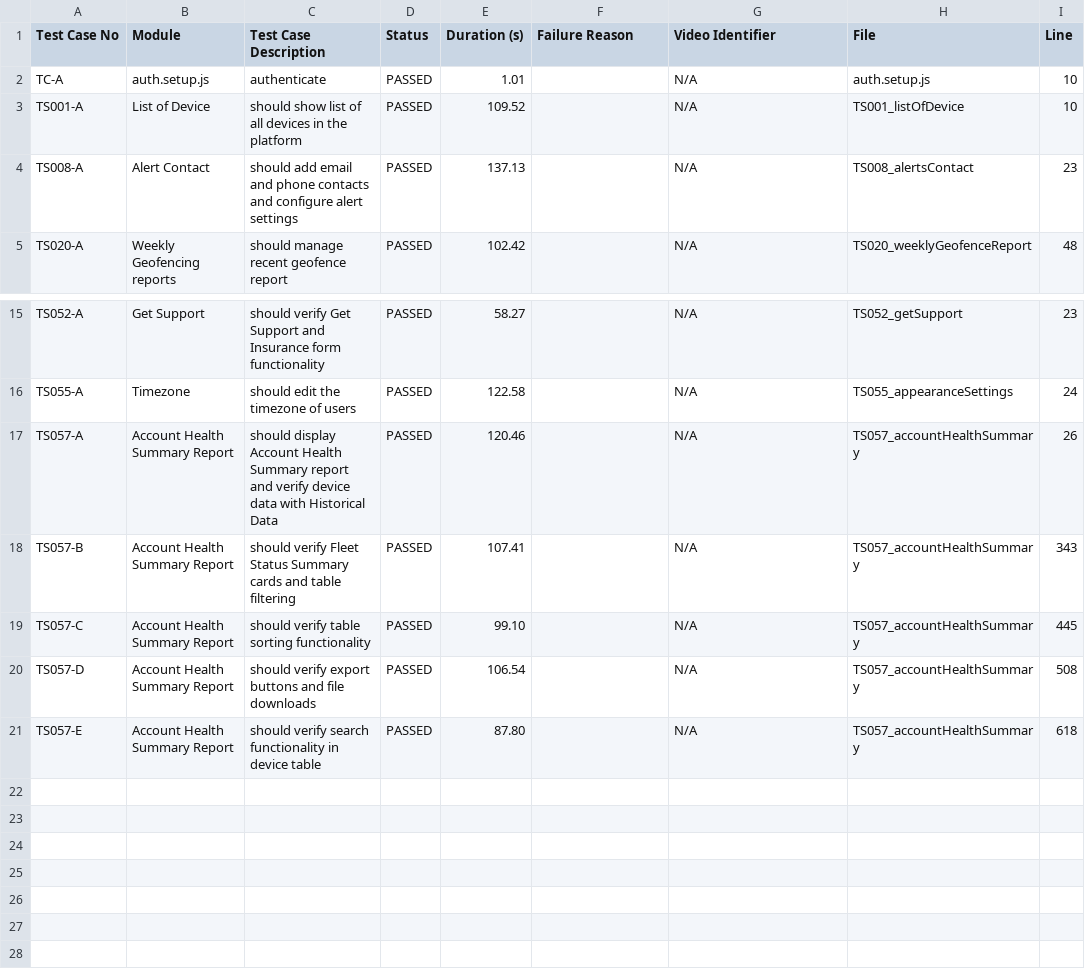
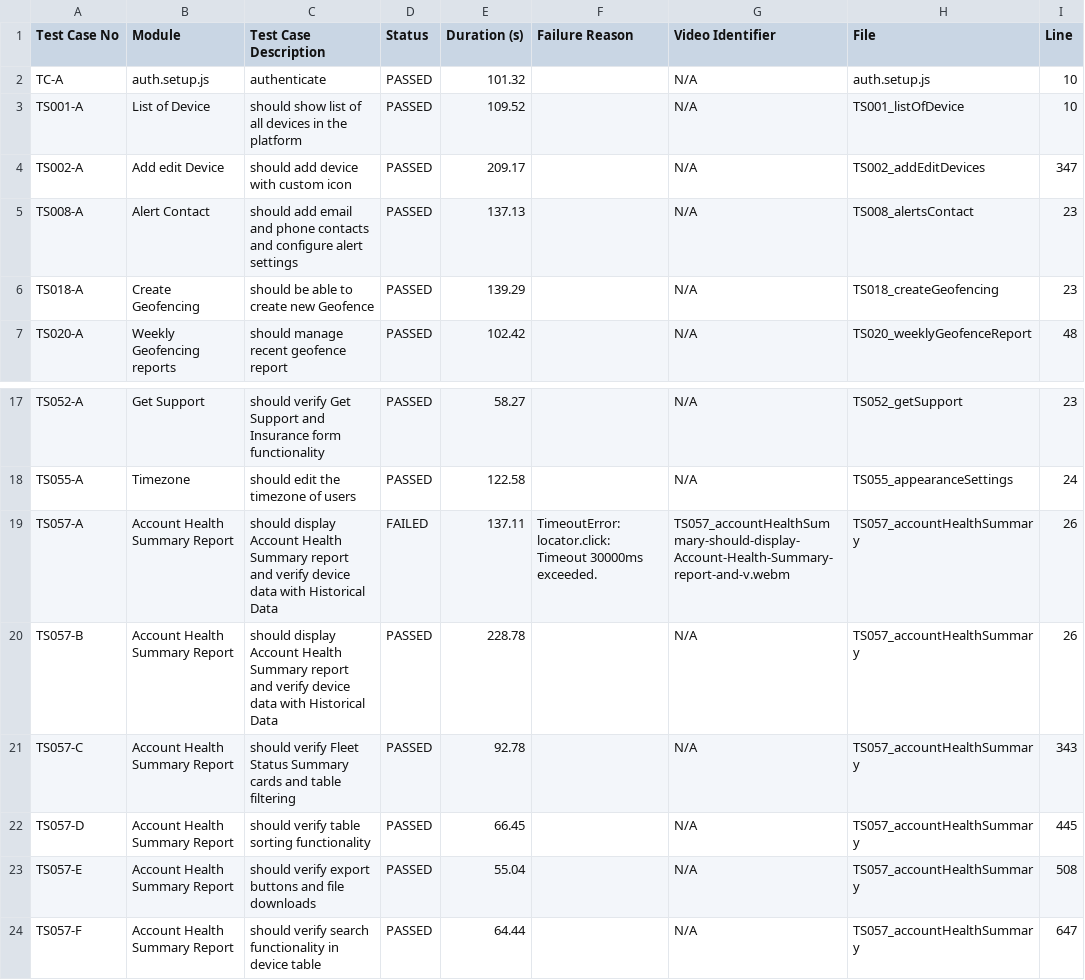
Before and after one commit to debjyotiOfficial/commonTemplate_Playwright_1, a CSV file: test-reports/custom/test-report.csv, drawn as a sheet; only a part is shown, gaps mark what is left out.

Commit message:
Update all test files

```diff
--- a/test-reports/custom/test-report.csv
+++ b/test-reports/custom/test-report.csv
@@ -1,5 +1,7 @@
 Test Case No,Module,Test Case Description,Status,Duration (s),Failure Reason,Video Identifier,File,Line
-TC-A,"auth.setup.js","authenticate",PASSED,1.01,"",N/A,auth.setup.js,10
+TC-A,"auth.setup.js","authenticate",PASSED,101.32,"",N/A,auth.setup.js,10
 TS001-A,"List of Device","should show list of all devices in the platform",PASSED,109.52,"",N/A,TS001_listOfDevice,10
+TS002-A,"Add edit Device","should add device with custom icon",PASSED,209.17,"",N/A,TS002_addEditDevices,347
 TS008-A,"Alert Contact","should add email and phone contacts and configure alert settings",PASSED,137.13,"",N/A,TS008_alertsContact,23
+TS018-A,"Create Geofencing","should be able to create new Geofence",PASSED,139.29,"",N/A,TS018_createGeofencing,23
 TS020-A,"Weekly Geofencing reports","should manage recent geofence report",PASSED,102.42,"",N/A,TS020_weeklyGeofenceReport,48
@@ -16,6 +18,7 @@ TS052-A,"Get Support","should verify Get Support and Insurance form functionalit
 TS055-A,"Timezone","should edit the timezone of users",PASSED,122.58,"",N/A,TS055_appearanceSettings,24
-TS057-A,"Account Health Summary Report","should display Account Health Summary report and verify device data with Historical Data",PASSED,120.46,"",N/A,TS057_accountHealthSummary,26
-TS057-B,"Account Health Summary Report","should verify Fleet Status Summary cards and table filtering",PASSED,107.41,"",N/A,TS057_accountHealthSummary,343
-TS057-C,"Account Health Summary Report","should verify table sorting functionality",PASSED,99.10,"",N/A,TS057_accountHealthSummary,445
-TS057-D,"Account Health Summary Report","should verify export buttons and file downloads",PASSED,106.54,"",N/A,TS057_accountHealthSummary,508
-TS057-E,"Account Health Summary Report","should verify search functionality in device table",PASSED,87.80,"",N/A,TS057_accountHealthSummary,618
+TS057-A,"Account Health Summary Report","should display Account Health Summary report and verify device data with Historical Data",FAILED,137.11,"TimeoutError: locator.click: Timeout 30000ms exceeded.",TS057_accountHealthSummary-should-display-Account-Health-Summary-report-and-v.webm,TS057_accountHealthSummary,26
+TS057-B,"Account Health Summary Report","should display Account Health Summary report and verify device data with Historical Data",PASSED,228.78,"",N/A,TS057_accountHealthSummary,26
+TS057-C,"Account Health Summary Report","should verify Fleet Status Summary cards and table filtering",PASSED,92.78,"",N/A,TS057_accountHealthSummary,343
+TS057-D,"Account Health Summary Report","should verify table sorting functionality",PASSED,66.45,"",N/A,TS057_accountHealthSummary,445
+TS057-E,"Account Health Summary Report","should verify export buttons and file downloads",PASSED,55.04,"",N/A,TS057_accountHealthSummary,508
+TS057-F,"Account Health Summary Report","should verify search functionality in device table",PASSED,64.44,"",N/A,TS057_accountHealthSummary,647
```
Also changed, not shown: test-reports/custom/accountHealthSummary/test-report.csv, 38 other files.
